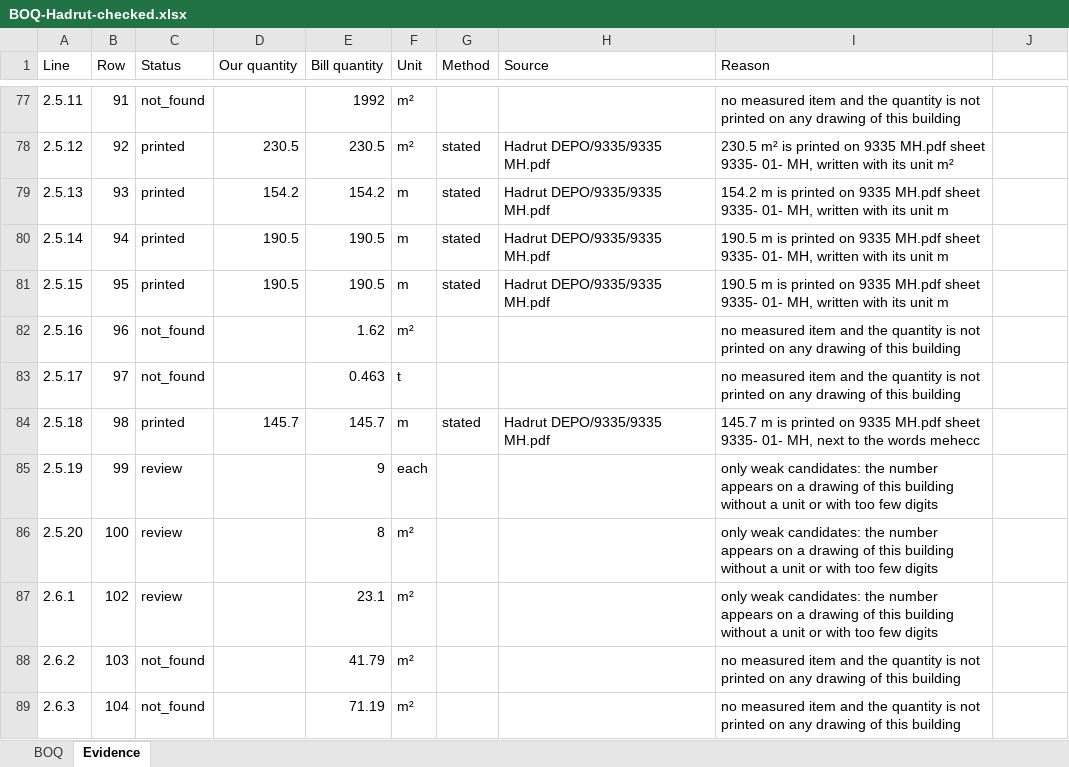
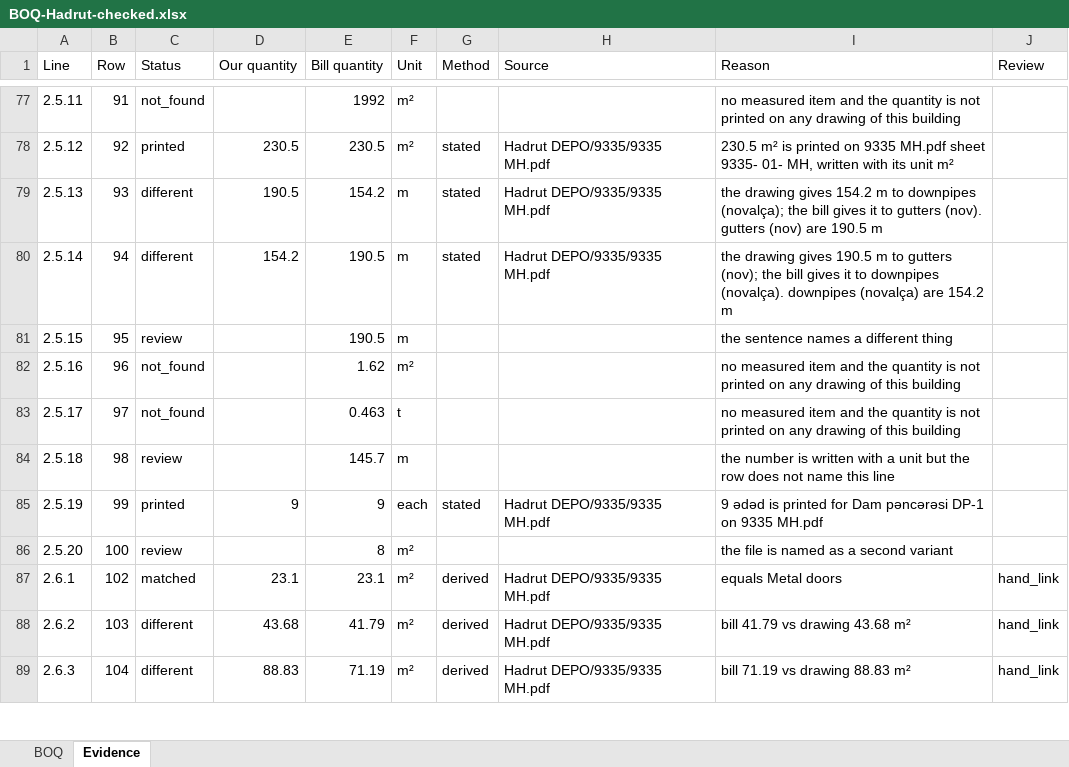
Before and after one commit to MustafaSubhani/AZ-BOQ, an Excel workbook: cache/exports/BOQ-Hadrut-checked.xlsx, sheet Evidence, drawn as a sheet; only a part is shown, gaps mark what is left out; values as stored, in another font and other column widths than the file's, no borders; the diff covers the shown part only; the diff names each change by its address in the sheet, - before the commit and + after, or states it on an @@ line.

```diff
--- a/cache/exports/BOQ-Hadrut-checked.xlsx (sheet Evidence)
+++ b/cache/exports/BOQ-Hadrut-checked.xlsx (sheet Evidence)
-J1: (empty)
+J1: Review
-C79:C80 (Status): printed
+C79:C80 (Status): different
-D79 (Our quantity): 154.2
+D79 (Our quantity): 190.5
-I79 (Reason): 154.2 m is printed on 9335 MH.pdf sheet 9335- 01- MH, written with its unit m
+I79 (Reason): the drawing gives 154.2 m to downpipes (novalça); the bill gives it to gutters (nov). gutters (nov) are 190.5 m
-D80 (Our quantity): 190.5
+D80 (Our quantity): 154.2
-I80 (Reason): 190.5 m is printed on 9335 MH.pdf sheet 9335- 01- MH, written with its unit m
+I80 (Reason): the drawing gives 190.5 m to gutters (nov); the bill gives it to downpipes (novalça). downpipes (novalça) are 154.2 m
-C81 (Status): printed
+C81 (Status): review
-D81 (Our quantity): 190.5
+D81 (Our quantity): (empty)
-G81 (Method): stated
+G81 (Method): (empty)
-H81 (Source): Hadrut DEPO/9335/9335 MH.pdf
+H81 (Source): (empty)
-I81 (Reason): 190.5 m is printed on 9335 MH.pdf sheet 9335- 01- MH, written with its unit m
+I81 (Reason): the sentence names a different thing
-C84 (Status): printed
+C84 (Status): review
-D84 (Our quantity): 145.7
+D84 (Our quantity): (empty)
-G84 (Method): stated
+G84 (Method): (empty)
-H84 (Source): Hadrut DEPO/9335/9335 MH.pdf
+H84 (Source): (empty)
-I84 (Reason): 145.7 m is printed on 9335 MH.pdf sheet 9335- 01- MH, next to the words mehecc
+I84 (Reason): the number is written with a unit but the row does not name this line
-C85 (Status): review
+C85 (Status): printed
-D85 (Our quantity): (empty)
+D85 (Our quantity): 9
-G85 (Method): (empty)
+G85 (Method): stated
-H85 (Source): (empty)
+H85 (Source): Hadrut DEPO/9335/9335 MH.pdf
-I85 (Reason): only weak candidates: the number appears on a drawing of this building without a unit or with too few digits
+I85 (Reason): 9 ədəd is printed for Dam pəncərəsi DP-1 on 9335 MH.pdf
-I86 (Reason): only weak candidates: the number appears on a drawing of this building without a unit or with too few digits
+I86 (Reason): the file is named as a second variant
-C87 (Status): review
+C87 (Status): matched
-D87 (Our quantity): (empty)
+D87 (Our quantity): 23.1
-G87:G89 (Method): (empty)
+G87:G89 (Method): derived
-H87:H89 (Source): (empty)
+H87:H89 (Source): Hadrut DEPO/9335/9335 MH.pdf
-I87 (Reason): only weak candidates: the number appears on a drawing of this building without a unit or with too few digits
+I87 (Reason): equals Metal doors
-J87:J89 (Review): (empty)
+J87:J89 (Review): hand_link
-C88:C89 (Status): not_found
+C88:C89 (Status): different
-D88 (Our quantity): (empty)
+D88 (Our quantity): 43.68
-I88 (Reason): no measured item and the quantity is not printed on any drawing of this building
+I88 (Reason): bill 41.79 vs drawing 43.68 m²
-D89 (Our quantity): (empty)
+D89 (Our quantity): 88.83
-I89 (Reason): no measured item and the quantity is not printed on any drawing of this building
+I89 (Reason): bill 71.19 vs drawing 88.83 m²
```
Also changed, not shown: 1236 edited cells elsewhere in this sheet, sheet BOQ, cache/exports/BOQ-Hadrut-by-floor.xlsx, cache/exports/BOQ-Hadrut-generated.xlsx, 6 other files.
